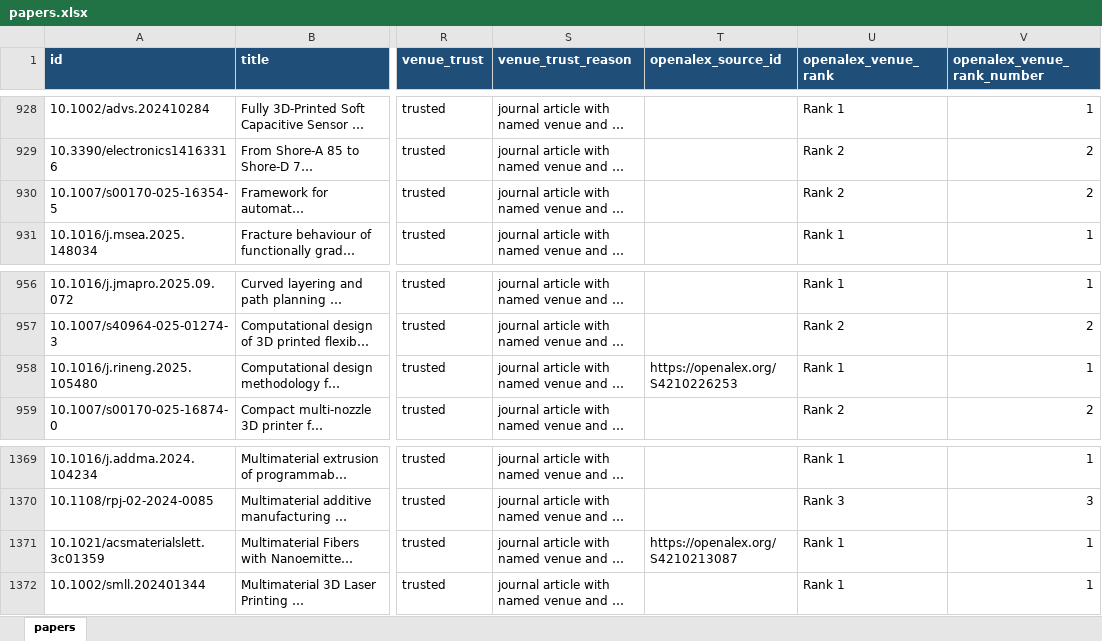
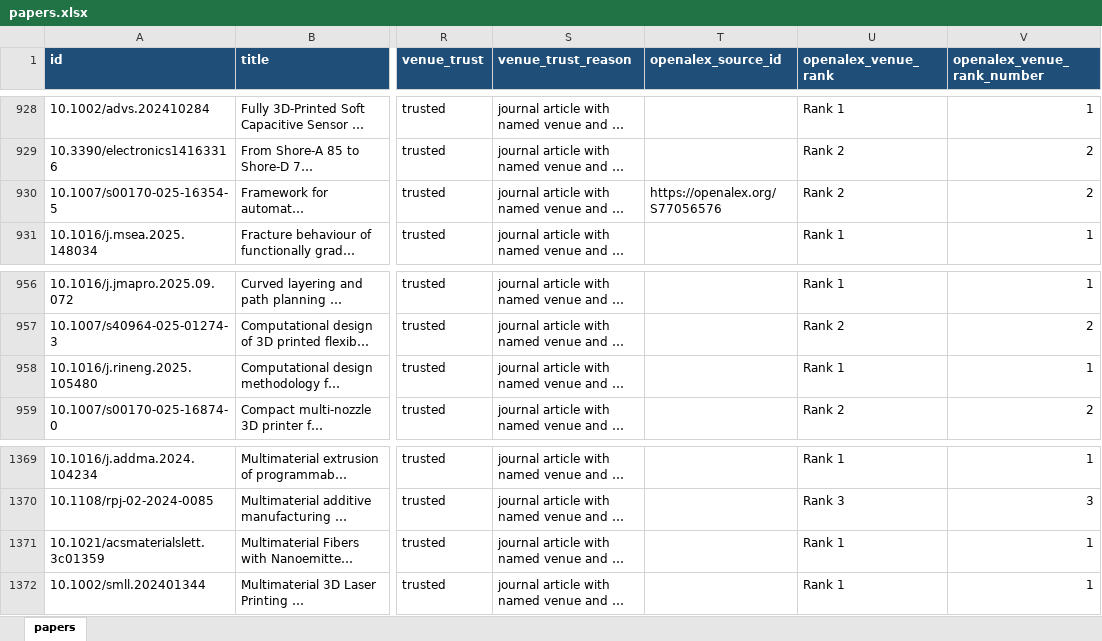
Before and after one commit to lko9911/GPT_Paper_research, an Excel workbook: data/papers.xlsx, sheet papers, drawn as a sheet; only a part is shown, gaps mark what is left out; long unchanged cells end in …; values as stored, in another font and other column widths than the file's, no borders; the diff covers the shown part only; the diff names each change by its address in the sheet, - before the commit and + after, or states it on an @@ line.

```diff
--- a/data/papers.xlsx (sheet papers)
+++ b/data/papers.xlsx (sheet papers)
-T930 (openalex_source_id): (empty)
+T930 (openalex_source_id): https://openalex.org/S77056576
-T958 (openalex_source_id): https://openalex.org/S4210226253
+T958 (openalex_source_id): (empty)
-T1371 (openalex_source_id): https://openalex.org/S4210213087
+T1371 (openalex_source_id): (empty)
```
Also changed, not shown: 14 edited cells elsewhere in this sheet, 23 other files.
